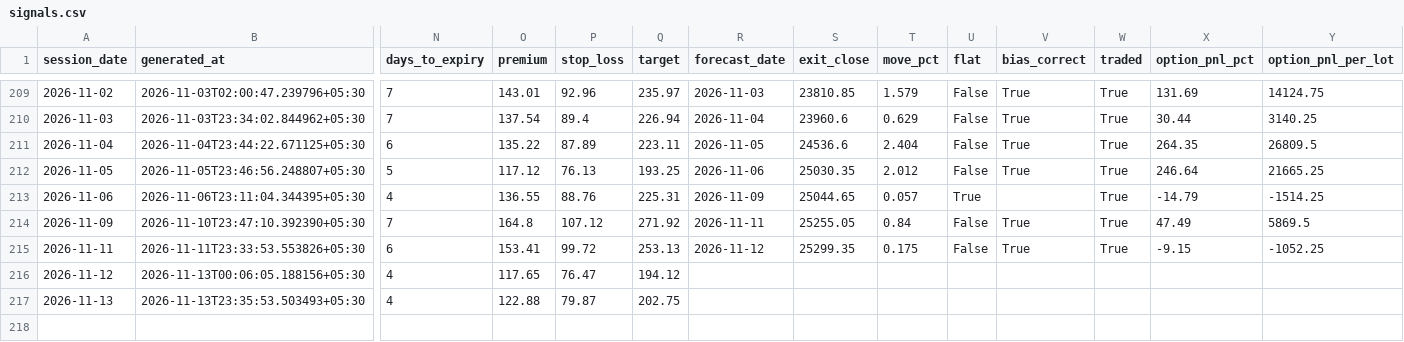
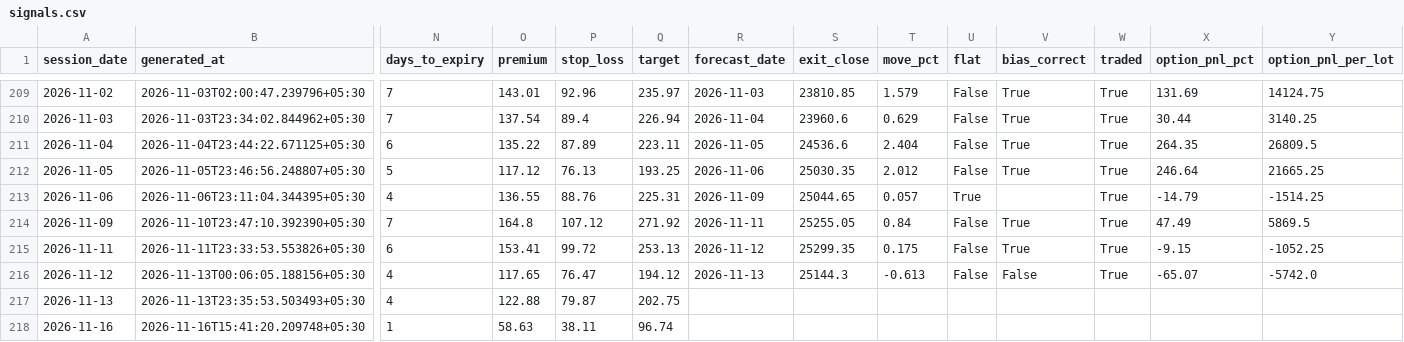
Before and after one commit to ramanauday1561/kite-mcp, a CSV file: docs/data/signals.csv, drawn as a sheet; only a part is shown, gaps mark what is left out; rows hold the shown columns only; the diff names each change by its address in the sheet, - before the commit and + after, or states it on an @@ line.

```diff
--- a/docs/data/signals.csv
+++ b/docs/data/signals.csv
-R216 (forecast_date): (empty)
+R216 (forecast_date): 2026-11-13
-S216 (exit_close): (empty)
+S216 (exit_close): 25144.3
-T216 (move_pct): (empty)
+T216 (move_pct): -0.613
-U216 (flat): (empty)
+U216 (flat): False
-V216 (bias_correct): (empty)
+V216 (bias_correct): False
-W216 (traded): (empty)
+W216 (traded): True
-X216 (option_pnl_pct): (empty)
+X216 (option_pnl_pct): -65.07
-Y216 (option_pnl_per_lot): (empty)
+Y216 (option_pnl_per_lot): -5742.0
+row 218: 2026-11-16 | 2026-11-16T15:41:20.209748+05:30 | 1 | 58.63 | 38.11 | 96.74
```
Also changed, not shown: 8 other files.
